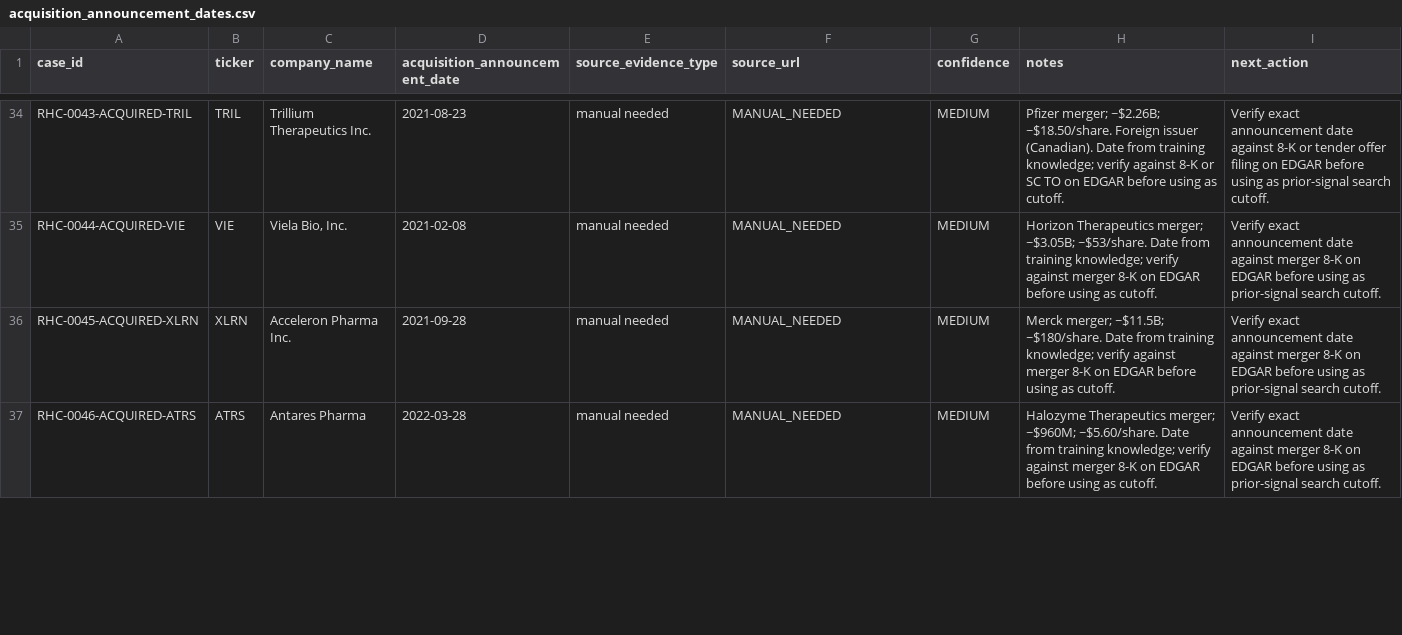
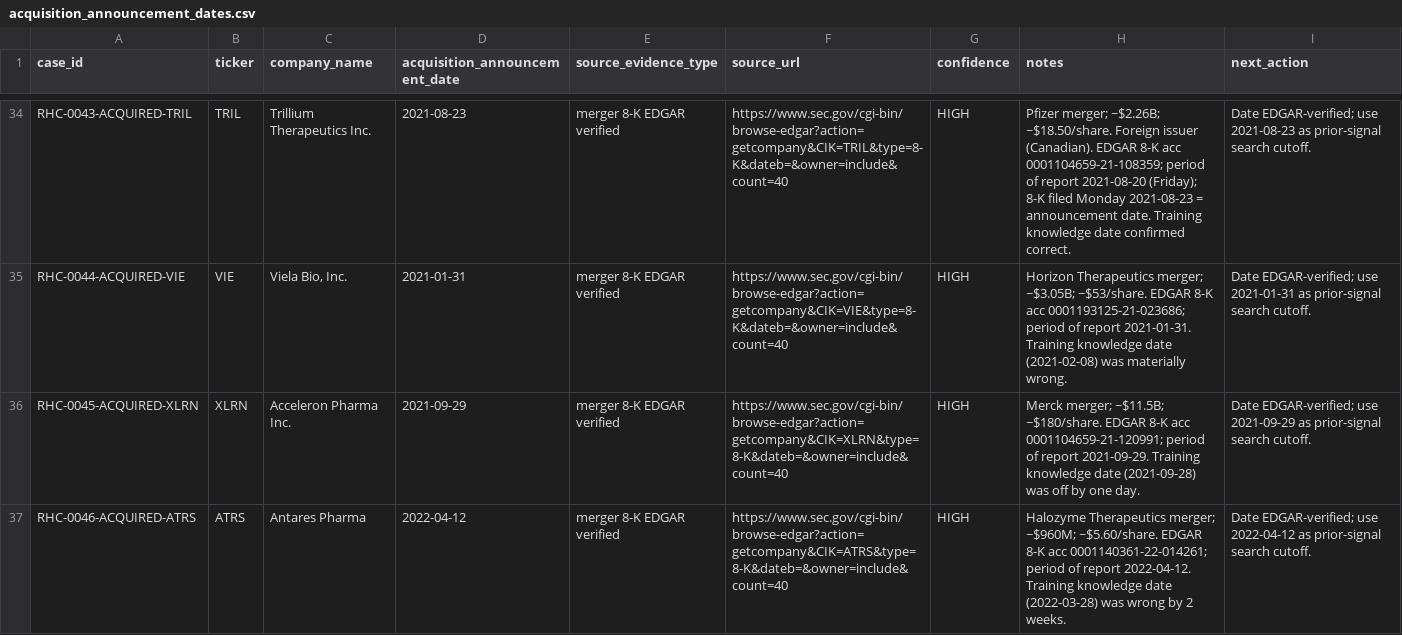
Before and after one commit to jackdiemar/ma-scanner, a CSV file: data/historical_cases/acquisition_announcement_dates.csv, drawn as a sheet; only a part is shown, gaps mark what is left out; the diff covers the shown part only; the diff names each change by its address in the sheet, - before the commit and + after, or states it on an @@ line.

```diff
--- a/data/historical_cases/acquisition_announcement_dates.csv
+++ b/data/historical_cases/acquisition_announcement_dates.csv
-E34:E37 (source_evidence_type): manual needed
+E34:E37 (source_evidence_type): merger 8-K EDGAR verified
-F34 (source_url): MANUAL_NEEDED
+F34 (source_url): https://www.sec.gov/cgi-bin/browse-edgar?action=getcompany&CIK=TRIL&type=8-K&dateb=&owner=include&count=40
-G34:G37 (confidence): MEDIUM
+G34:G37 (confidence): HIGH
-H34 (notes): …issuer (Canadian). Date from training knowledge; verify against 8-K or SC TO on EDGAR before using as cutoff.
+H34 (notes): …issuer (Canadian). EDGAR 8-K acc 0001104659-21-108359; period of report 2021-08-20 (Friday); 8-K filed Monday 2021-08-23 = announcement date. Training knowledge date confirmed correct.
-I34 (next_action): Verify exact announcement date against 8-K or tender offer filing on EDGAR before using as prior-signal…
+I34 (next_action): Date EDGAR-verified; use 2021-08-23 as prior-signal…
-D35 (acquisition_announcement_date): 2021-02-08
+D35 (acquisition_announcement_date): 2021-01-31
-F35 (source_url): MANUAL_NEEDED
+F35 (source_url): https://www.sec.gov/cgi-bin/browse-edgar?action=getcompany&CIK=VIE&type=8-K&dateb=&owner=include&count=40
-H35 (notes): …~$3.05B; ~$53/share. Date from training knowledge; verify against merger 8-K on EDGAR before using as cutoff.
+H35 (notes): …~$3.05B; ~$53/share. EDGAR 8-K acc 0001193125-21-023686; period of report 2021-01-31. Training knowledge date (2021-02-08) was materially wrong.
-I35 (next_action): Verify exact announcement date against merger 8-K on EDGAR before using as prior-signal…
+I35 (next_action): Date EDGAR-verified; use 2021-01-31 as prior-signal…
-D36 (acquisition_announcement_date): 2021-09-28
+D36 (acquisition_announcement_date): 2021-09-29
-F36 (source_url): MANUAL_NEEDED
+F36 (source_url): https://www.sec.gov/cgi-bin/browse-edgar?action=getcompany&CIK=XLRN&type=8-K&dateb=&owner=include&count=40
-H36 (notes): …~$11.5B; ~$180/share. Date from training knowledge; verify against merger 8-K on EDGAR before using as cutoff.
+H36 (notes): …~$11.5B; ~$180/share. EDGAR 8-K acc 0001104659-21-120991; period of report 2021-09-29. Training knowledge date (2021-09-28) was off by one day.
-I36 (next_action): Verify exact announcement date against merger 8-K on EDGAR before using as prior-signal…
+I36 (next_action): Date EDGAR-verified; use 2021-09-29 as prior-signal…
-D37 (acquisition_announcement_date): 2022-03-28
+D37 (acquisition_announcement_date): 2022-04-12
-F37 (source_url): MANUAL_NEEDED
+F37 (source_url): https://www.sec.gov/cgi-bin/browse-edgar?action=getcompany&CIK=ATRS&type=8-K&dateb=&owner=include&count=40
-H37 (notes): …~$960M; ~$5.60/share. Date from training knowledge; verify against merger 8-K on EDGAR before using as cutoff.
+H37 (notes): …~$960M; ~$5.60/share. EDGAR 8-K acc 0001140361-22-014261; period of report 2022-04-12. Training knowledge date (2022-03-28) was wrong by 2 weeks.
-I37 (next_action): Verify exact announcement date against merger 8-K on EDGAR before using as prior-signal…
+I37 (next_action): Date EDGAR-verified; use 2022-04-12 as prior-signal…
```
Also changed, not shown: 107 edited cells elsewhere in this file, data/historical_cases/acquisition_prior_signal_batch_results.csv, 54 other files.
